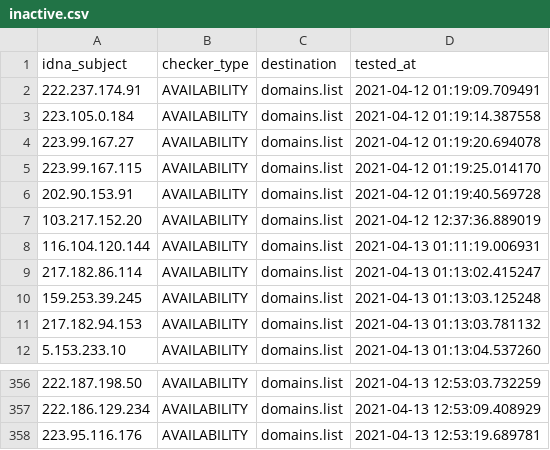
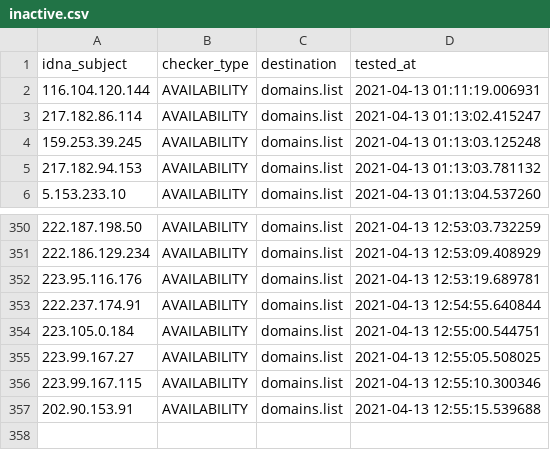
Before and after one commit to Ultimate-Hosts-Blacklist/SSH_attackers_probers, a CSV file: .pyfunceble/inactive.csv, drawn as a sheet; only a part is shown, gaps mark what is left out.

```diff
--- a/.pyfunceble/inactive.csv
+++ b/.pyfunceble/inactive.csv
@@ -1,8 +1,2 @@
 idna_subject,checker_type,destination,tested_at
-222.237.174.91,AVAILABILITY,domains.list,2021-04-12 01:19:09.709491
-223.105.0.184,AVAILABILITY,domains.list,2021-04-12 01:19:14.387558
-223.99.167.27,AVAILABILITY,domains.list,2021-04-12 01:19:20.694078
-223.99.167.115,AVAILABILITY,domains.list,2021-04-12 01:19:25.014170
-202.90.153.91,AVAILABILITY,domains.list,2021-04-12 01:19:40.569728
-103.217.152.20,AVAILABILITY,domains.list,2021-04-12 12:37:36.889019
 116.104.120.144,AVAILABILITY,domains.list,2021-04-13 01:11:19.006931
@@ -358 +352,6 @@ idna_subject,checker_type,destination,tested_at
 223.95.116.176,AVAILABILITY,domains.list,2021-04-13 12:53:19.689781
+222.237.174.91,AVAILABILITY,domains.list,2021-04-13 12:54:55.640844
+223.105.0.184,AVAILABILITY,domains.list,2021-04-13 12:55:00.544751
+223.99.167.27,AVAILABILITY,domains.list,2021-04-13 12:55:05.508025
+223.99.167.115,AVAILABILITY,domains.list,2021-04-13 12:55:10.300346
+202.90.153.91,AVAILABILITY,domains.list,2021-04-13 12:55:15.539688
```
Also changed, not shown: 11 other files.
